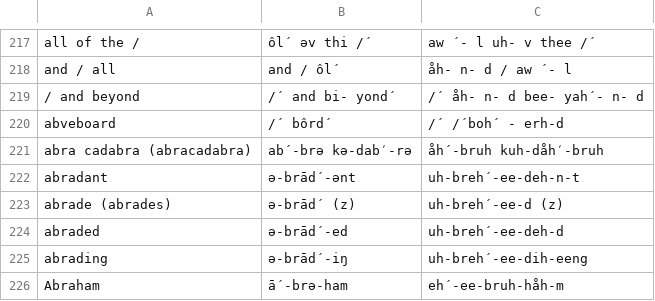
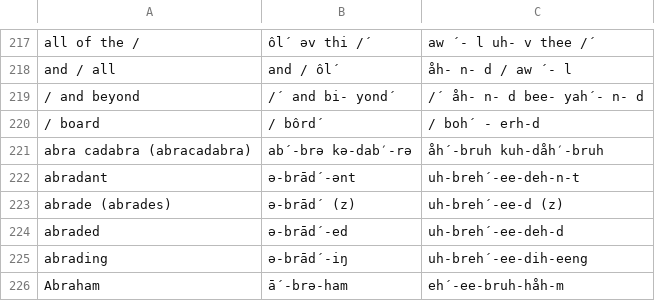
Before and after one commit to mholwey3/PhoneticDictionary, a CSV file: Assets/Data/PHONETIC_DICTIONARY_BASE_A.csv, drawn as a sheet; only a part is shown, gaps mark what is left out.

Commit message:
modified algorithm to load dictionary data.

```diff
--- a/Assets/Data/PHONETIC_DICTIONARY_BASE_A.csv
+++ b/Assets/Data/PHONETIC_DICTIONARY_BASE_A.csv
@@ -219,3 +219,3 @@ and / all,and / ôl´,åh- n- d / aw ´- l
 / and beyond,/´ and bi- yond´,/´ åh- n- d bee- yah´- n- d
-abveboard,/´ bôrd´,/´ /´boh´ - erh-d
+/ board,/ bôrd´,/ boh´ - erh-d
 abra cadabra (abracadabra),ab´-brə kə-dab′-rə,åh´-bruh kuh-dåh′-bruh
```
Also changed, not shown: 5 other files.
